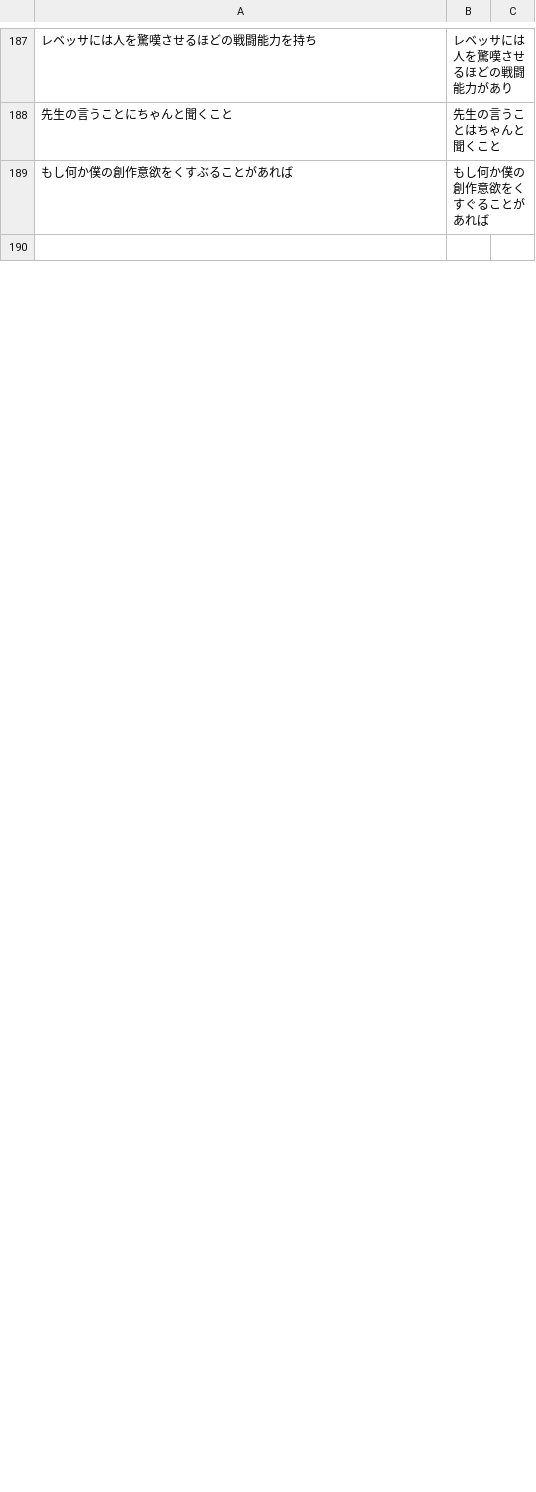
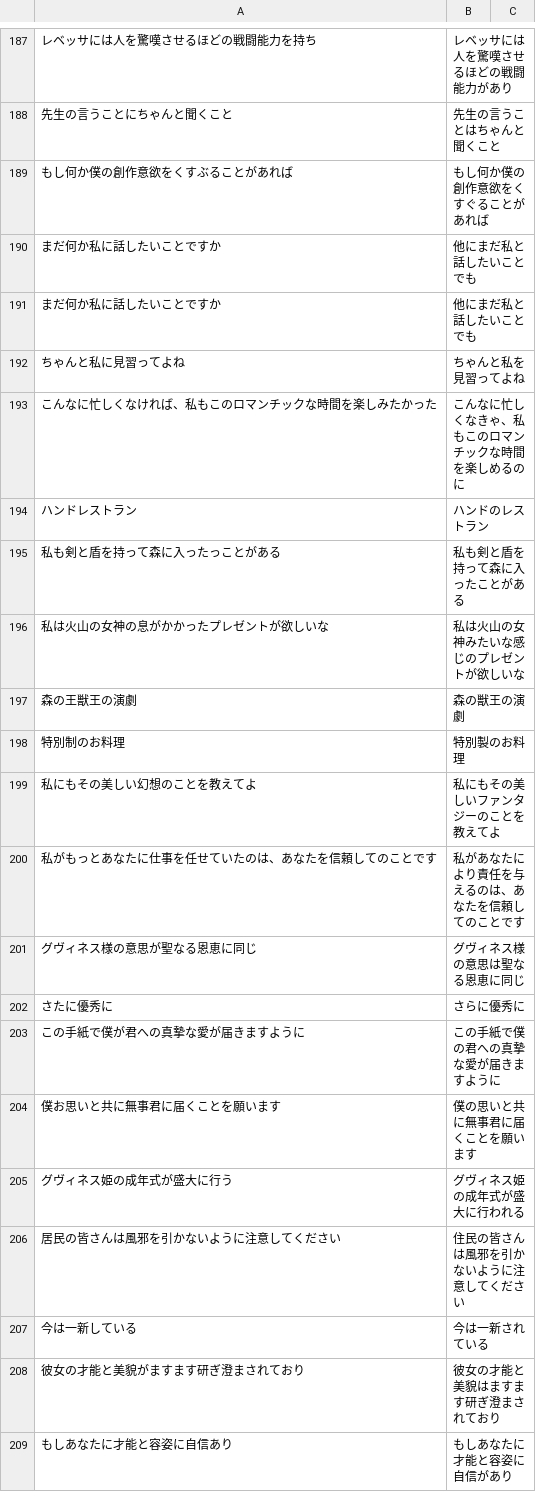
Before and after one commit to moto-programmer-i/Text-Replacement-for-Volcano-Princess, a TSV file: txt-pattern.tsv, drawn as a sheet; only a part is shown, gaps mark what is left out; the shorter side is filled out with more unchanged rows; the diff covers the shown part only; the diff names each change by its address in the sheet, - before the commit and + after, or states it on an @@ line.

```diff
--- a/txt-pattern.tsv
+++ b/txt-pattern.tsv
+row 190: まだ何か私に話したいことですか | 他にまだ私と話したいことでも
+row 191: まだ何か私に話したいことですか | 他にまだ私と話したいことでも
+row 192: ちゃんと私に見習ってよね | ちゃんと私を見習ってよね
+row 193: こんなに忙しくなければ、私もこのロマンチックな時間を楽しみたかった | こんなに忙しくなきゃ、私もこのロマンチックな時間を楽しめるのに
+row 194: ハンドレストラン | ハンドのレストラン
+row 195: 私も剣と盾を持って森に入ったっことがある | 私も剣と盾を持って森に入ったことがある
+row 196: 私は火山の女神の息がかかったプレゼントが欲しいな | 私は火山の女神みたいな感じのプレゼントが欲しいな
+row 197: 森の王獣王の演劇 | 森の獣王の演劇
+row 198: 特別制のお料理 | 特別製のお料理
+row 199: 私にもその美しい幻想のことを教えてよ | 私にもその美しいファンタジーのことを教えてよ
+row 200: 私がもっとあなたに仕事を任せていたのは、あなたを信頼してのことです | 私があなたにより責任を与えるのは、あなたを信頼してのことです
+row 201: グヴィネス様の意思が聖なる恩恵に同じ | グヴィネス様の意思は聖なる恩恵に同じ
+row 202: さたに優秀に | さらに優秀に
+row 203: この手紙で僕が君への真摯な愛が届きますように | この手紙で僕の君への真摯な愛が届きますように
+row 204: 僕お思いと共に無事君に届くことを願います | 僕の思いと共に無事君に届くことを願います
+row 205: グヴィネス姫の成年式が盛大に行う | グヴィネス姫の成年式が盛大に行われる
+row 206: 居民の皆さんは風邪を引かないように注意してください | 住民の皆さんは風邪を引かないように注意してください
+row 207: 今は一新している | 今は一新されている
+row 208: 彼女の才能と美貌がますます研ぎ澄まされており | 彼女の才能と美貌はますます研ぎ澄まされており
+row 209: もしあなたに才能と容姿に自信あり | もしあなたに才能と容姿に自信があり
```
Also changed, not shown: 29 added rows, 13 removed rows, 1 moved row and 1 edited cell elsewhere in this file, 2 other files.
